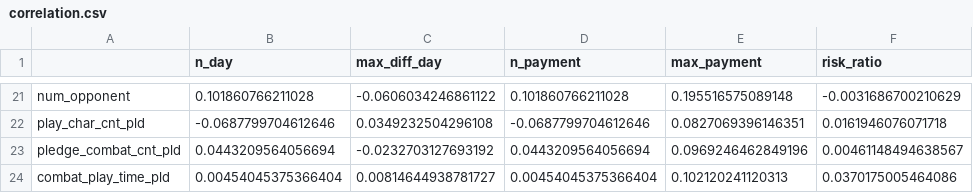
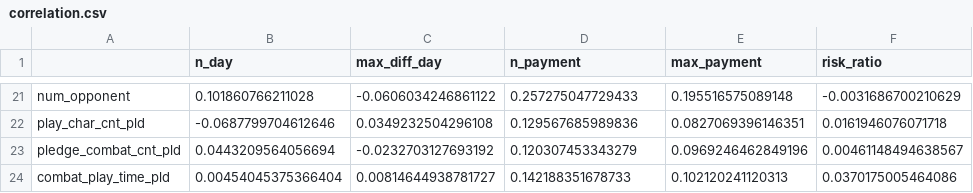
Before and after one commit to ihaawesome/Big-Contest, a CSV file: etc/correlation.csv, drawn as a sheet; only a part is shown, gaps mark what is left out; the diff covers the shown part only; the diff names each change by its address in the sheet, - before the commit and + after, or states it on an @@ line.

```diff
--- a/etc/correlation.csv
+++ b/etc/correlation.csv
-D21 (n_payment): 0.101860766211028
+D21 (n_payment): 0.257275047729433
-D22 (n_payment): -0.0687799704612646
+D22 (n_payment): 0.129567685989836
-D23 (n_payment): 0.0443209564056694
+D23 (n_payment): 0.120307453343279
-D24 (n_payment): 0.00454045375366404
+D24 (n_payment): 0.142188351678733
```
Also changed, not shown: 40 edited cells elsewhere in this file, 1 other file.
